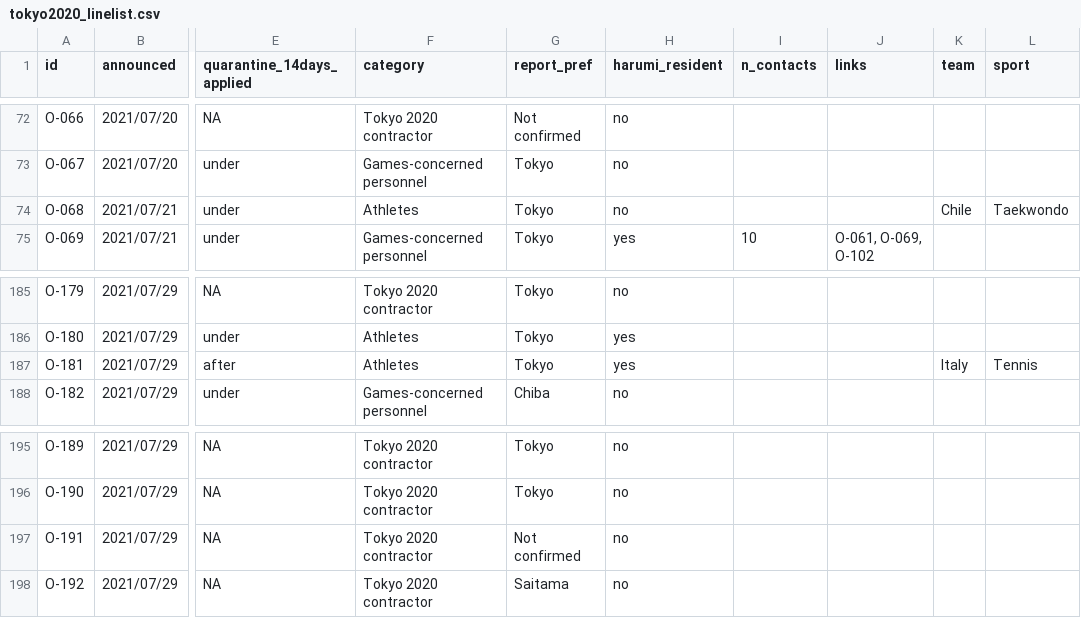
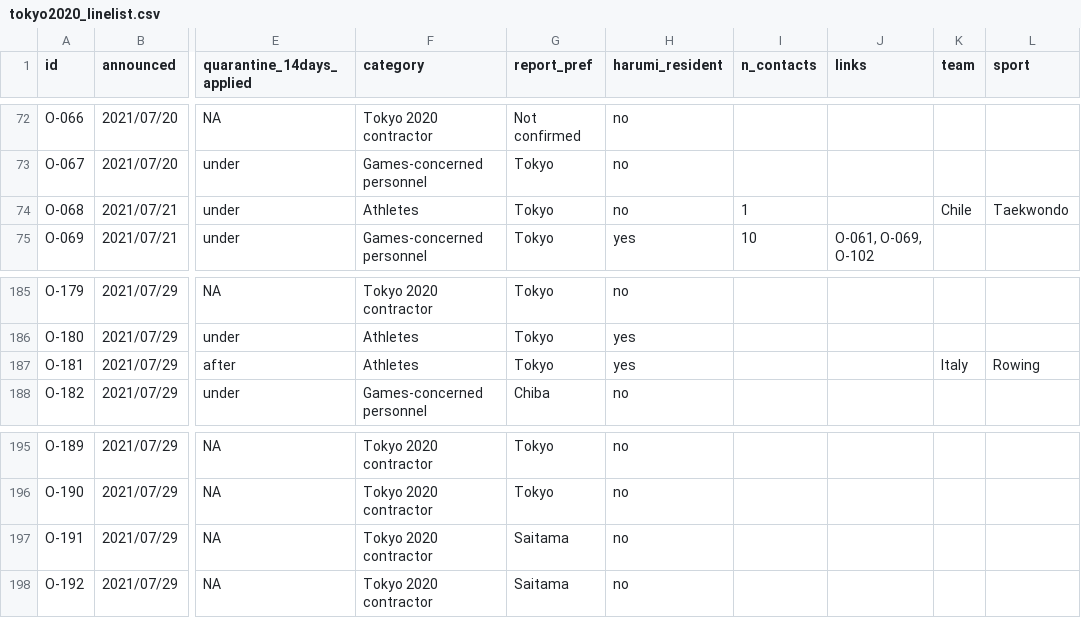
Before and after one commit to nlinton/ID_resources, a CSV file: Tokyo2020/tokyo2020_linelist.csv, drawn as a sheet; only a part is shown, gaps mark what is left out; the diff covers the shown part only; the diff names each change by its address in the sheet, - before the commit and + after, or states it on an @@ line.

Commit message:
Update data

```diff
--- a/Tokyo2020/tokyo2020_linelist.csv
+++ b/Tokyo2020/tokyo2020_linelist.csv
-I74 (n_contacts): (empty)
+I74 (n_contacts): 1
-L187 (sport): Tennis
+L187 (sport): Rowing
-G197 (report_pref): Not confirmed
+G197 (report_pref): Saitama
```
Also changed, not shown: 18 added rows and 4 edited cells elsewhere in this file, Tokyo2020/tokyo2020_testing.csv, 26 other files.
